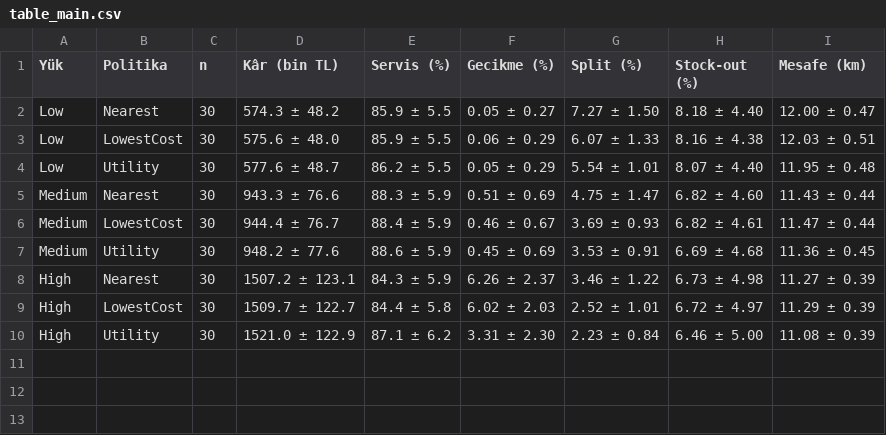
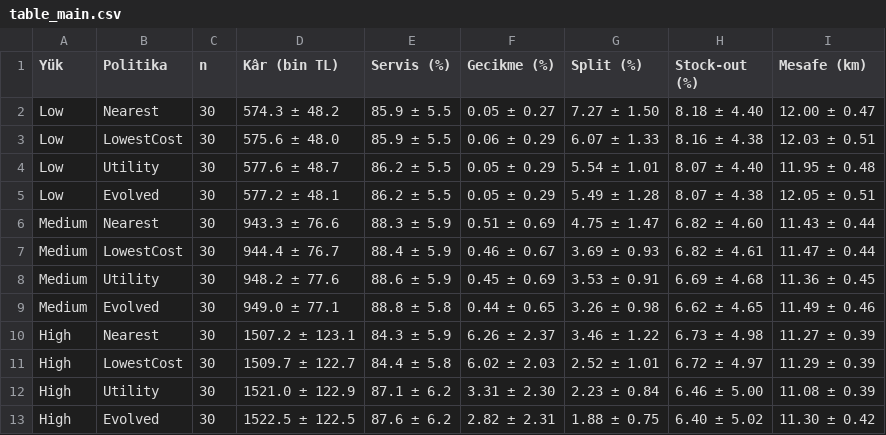
Before and after one commit to Veyselugurlu/Profit-Aware-Order-Fulfilment-Agent, a CSV file: results/vize_prelim/table_main.csv, drawn as a sheet; the diff names each change by its address in the sheet, - before the commit and + after, or states it on an @@ line.

```diff
--- a/results/vize_prelim/table_main.csv
+++ b/results/vize_prelim/table_main.csv
+row 5: Low | Evolved | 30 | 577.2 ± 48.1 | 86.2 ± 5.5 | 0.05 ± 0.29 | 5.49 ± 1.28 | 8.07 ± 4.38 | 12.05 ± 0.51
+row 9: Medium | Evolved | 30 | 949.0 ± 77.1 | 88.8 ± 5.8 | 0.44 ± 0.65 | 3.26 ± 0.98 | 6.62 ± 4.65 | 11.49 ± 0.46
+row 13: High | Evolved | 30 | 1522.5 ± 122.5 | 87.6 ± 6.2 | 2.82 ± 2.31 | 1.88 ± 0.75 | 6.40 ± 5.02 | 11.30 ± 0.42
```
Also changed, not shown: results/vize_prelim/summary_pooled.csv, 16 other files.
